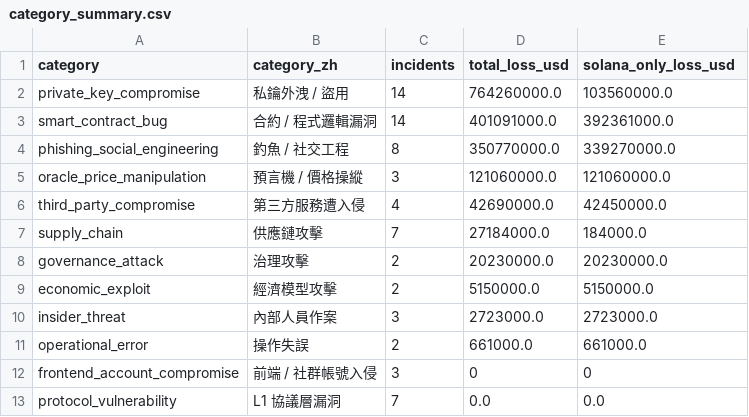
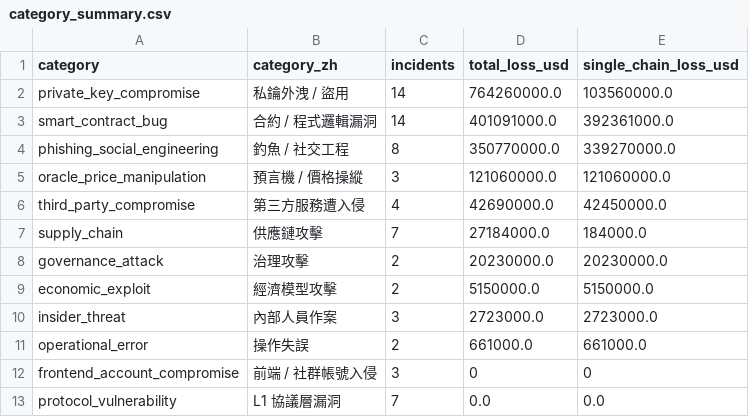
Before and after one commit to yeee3642/data, a CSV file: solana_hacks/exports/category_summary.csv, drawn as a sheet.

```diff
--- a/solana_hacks/exports/category_summary.csv
+++ b/solana_hacks/exports/category_summary.csv
@@ -1,2 +1,2 @@
-category,category_zh,incidents,total_loss_usd,solana_only_loss_usd
+category,category_zh,incidents,total_loss_usd,single_chain_loss_usd
 private_key_compromise,私鑰外洩 / 盜用,14,764260000.0,103560000.0
```
Also changed, not shown: solana_hacks/exports/incidents.csv, solana_hacks/exports/yearly_summary.csv, 18 other files.
